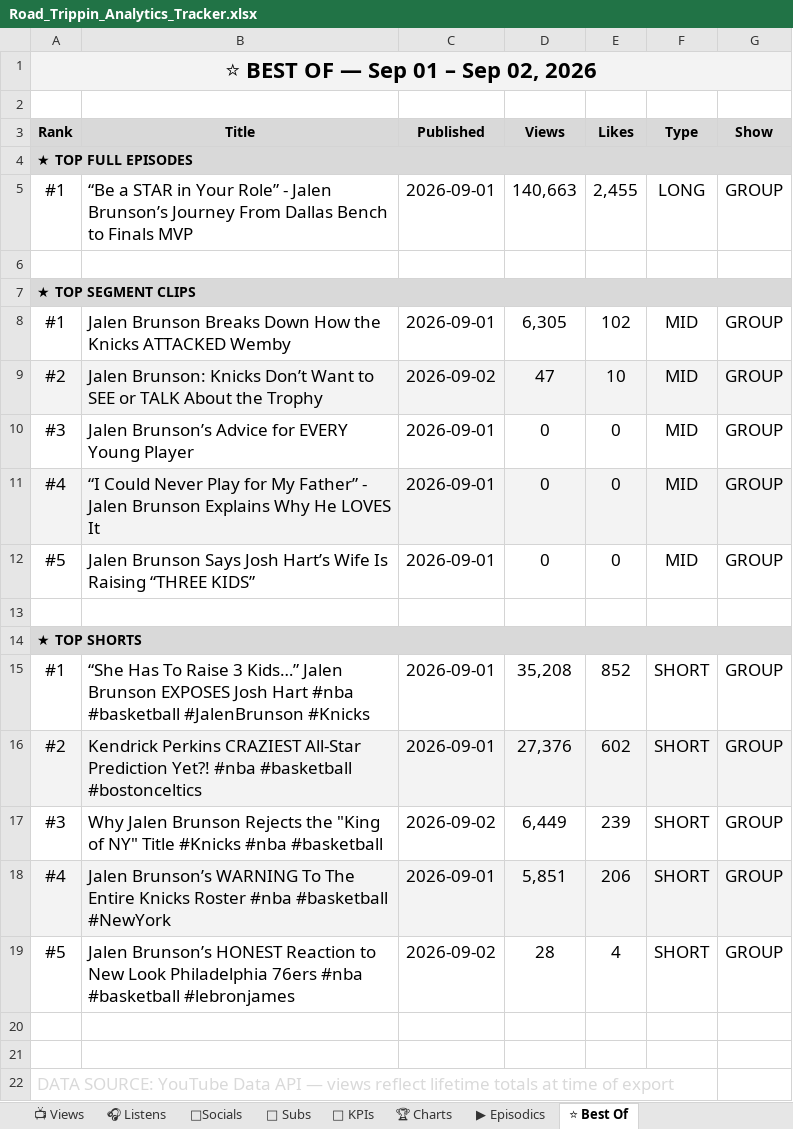
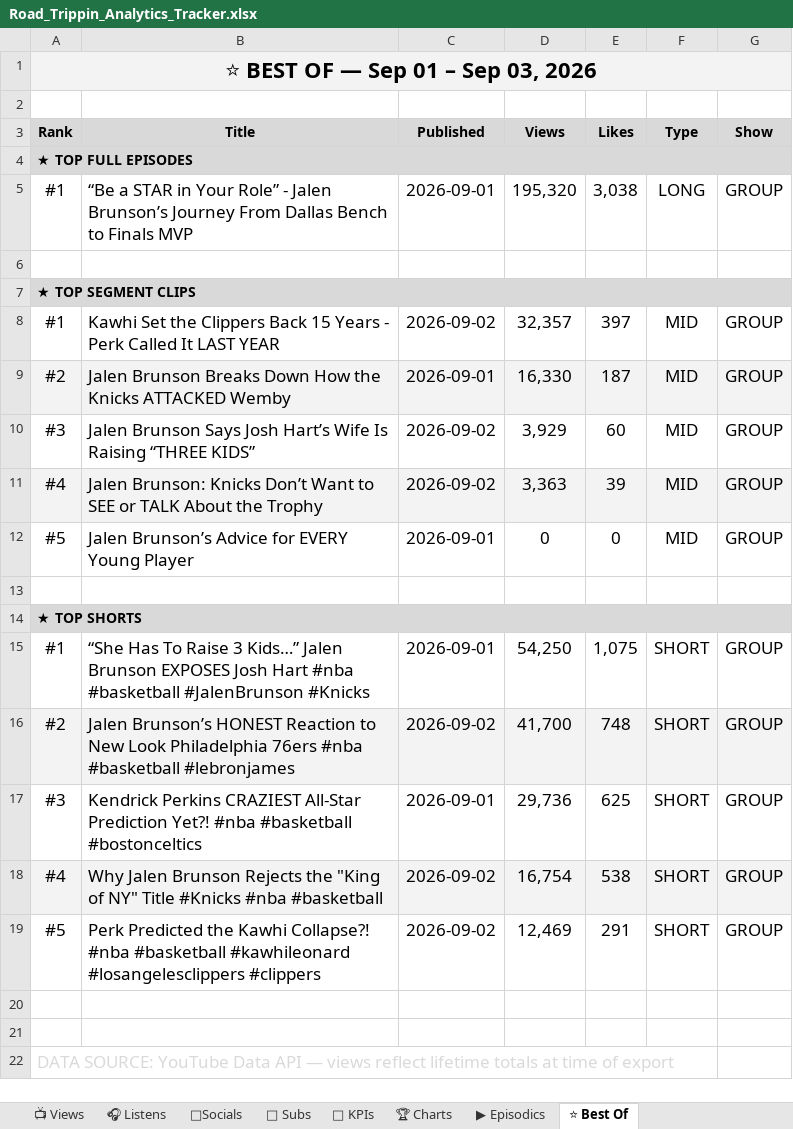
Before and after one commit to raindelaymedia/roadtrippin, an Excel workbook: master/shows/road_trippin/data/Road_Trippin_Analytics_Tracker.xlsx, sheet ⭐ Best Of, drawn as a sheet; values as stored, in another font and other column widths than the file's, no borders; the diff names each change by its address in the sheet, - before the commit and + after, or states it on an @@ line.

```diff
--- a/master/shows/road_trippin/data/Road_Trippin_Analytics_Tracker.xlsx (sheet ⭐ Best Of)
+++ b/master/shows/road_trippin/data/Road_Trippin_Analytics_Tracker.xlsx (sheet ⭐ Best Of)
-A1 (Rank): ⭐ BEST OF — Sep 01 – Sep 02, 2026
+A1 (Rank): ⭐ BEST OF — Sep 01 – Sep 03, 2026
-D5 (Views): 140,663
+D5 (Views): 195,320
-E5 (Likes): 2,455
+E5 (Likes): 3,038
-B8 (Title): Jalen Brunson Breaks Down How the Knicks ATTACKED Wemby
+B8 (Title): Kawhi Set the Clippers Back 15 Years - Perk Called It LAST YEAR
-C8 (Published): 2026-09-01
+C8 (Published): 2026-09-02
-D8 (Views): 6,305
+D8 (Views): 32,357
-E8 (Likes): 102
+E8 (Likes): 397
-B9 (Title): Jalen Brunson: Knicks Don’t Want to SEE or TALK About the Trophy
+B9 (Title): Jalen Brunson Breaks Down How the Knicks ATTACKED Wemby
-C9 (Published): 2026-09-02
+C9 (Published): 2026-09-01
-D9 (Views): 47
+D9 (Views): 16,330
-E9 (Likes): 10
+E9 (Likes): 187
-B10 (Title): Jalen Brunson’s Advice for EVERY Young Player
+B10 (Title): Jalen Brunson Says Josh Hart’s Wife Is Raising “THREE KIDS”
-C10:C11 (Published): 2026-09-01
+C10:C11 (Published): 2026-09-02
-D10 (Views): 0
+D10 (Views): 3,929
-E10 (Likes): 0
+E10 (Likes): 60
-B11 (Title): “I Could Never Play for My Father” - Jalen Brunson Explains Why He LOVES It
+B11 (Title): Jalen Brunson: Knicks Don’t Want to SEE or TALK About the Trophy
-D11 (Views): 0
+D11 (Views): 3,363
-E11 (Likes): 0
+E11 (Likes): 39
-B12 (Title): Jalen Brunson Says Josh Hart’s Wife Is Raising “THREE KIDS”
+B12 (Title): Jalen Brunson’s Advice for EVERY Young Player
-D15 (Views): 35,208
+D15 (Views): 54,250
-E15 (Likes): 852
+E15 (Likes): 1,075
-B16 (Title): Kendrick Perkins CRAZIEST All-Star Prediction Yet?! #nba #basketball #bostonceltics
+B16 (Title): Jalen Brunson’s HONEST Reaction to New Look Philadelphia 76ers #nba #basketball #lebronjames
-C16 (Published): 2026-09-01
+C16 (Published): 2026-09-02
-D16 (Views): 27,376
+D16 (Views): 41,700
-E16 (Likes): 602
+E16 (Likes): 748
-B17 (Title): Why Jalen Brunson Rejects the "King of NY" Title #Knicks #nba #basketball
+B17 (Title): Kendrick Perkins CRAZIEST All-Star Prediction Yet?! #nba #basketball #bostonceltics
-C17 (Published): 2026-09-02
+C17 (Published): 2026-09-01
-D17 (Views): 6,449
+D17 (Views): 29,736
-E17 (Likes): 239
+E17 (Likes): 625
-B18 (Title): Jalen Brunson’s WARNING To The Entire Knicks Roster #nba #basketball #NewYork
+B18 (Title): Why Jalen Brunson Rejects the "King of NY" Title #Knicks #nba #basketball
-C18 (Published): 2026-09-01
+C18 (Published): 2026-09-02
-D18 (Views): 5,851
+D18 (Views): 16,754
-E18 (Likes): 206
+E18 (Likes): 538
-B19 (Title): Jalen Brunson’s HONEST Reaction to New Look Philadelphia 76ers #nba #basketball #lebronjames
+B19 (Title): Perk Predicted the Kawhi Collapse?! #nba #basketball #kawhileonard #losangelesclippers #clippers
-D19 (Views): 28
+D19 (Views): 12,469
-E19 (Likes): 4
+E19 (Likes): 291
```
Also changed, not shown: sheet 👥 Subs, sheet 🔑 KPIs, sheet 📺 Views, sheet ▶ Episodics, 8 other files.
